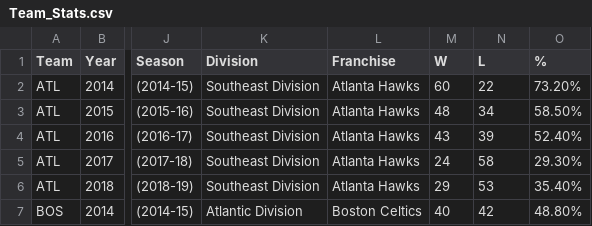
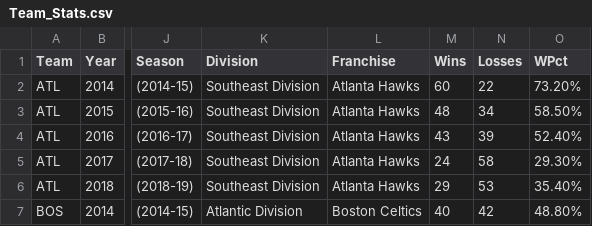
Before and after one commit to George-R/ETL_Ballers, a CSV file: Transform/clean_data/Team_Stats.csv, drawn as a sheet; only a part is shown, gaps mark what is left out; the diff names each change by its address in the sheet, - before the commit and + after, or states it on an @@ line.

Commit message:
Update Team_Stats.csv

```diff
--- a/Transform/clean_data/Team_Stats.csv
+++ b/Transform/clean_data/Team_Stats.csv
-M1: W
+M1: Wins
-N1: L
+N1: Losses
-O1: %
+O1: WPct
```
